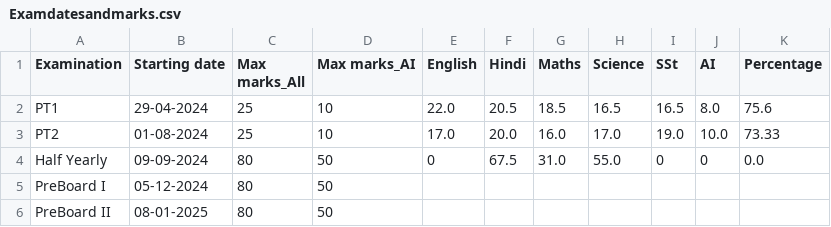
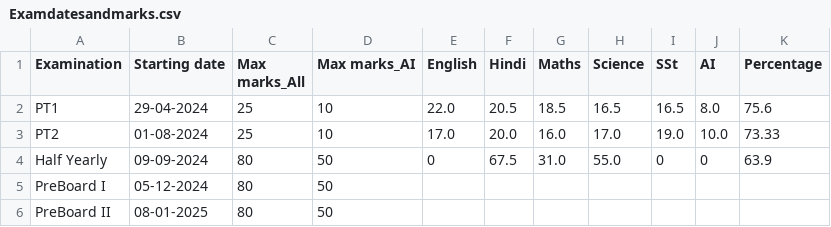
Before and after one commit to Abhyast-Dev/AbeerX, a CSV file: Examdatesandmarks.csv, drawn as a sheet.

Commit message:
Update Examdatesandmarks.csv

```diff
--- a/Examdatesandmarks.csv
+++ b/Examdatesandmarks.csv
@@ -3,3 +3,3 @@ PT1,29-04-2024,25,10,22.0,20.5,18.5,16.5,16.5,8.0,75.6
 PT2,01-08-2024,25,10,17.0,20.0,16.0,17.0,19.0,10.0,73.33
-Half Yearly,09-09-2024,80,50,0,67.5,31.0,55.0,0,0,0.0
+Half Yearly,09-09-2024,80,50,0,67.5,31.0,55.0,0,0,63.9
 PreBoard I,05-12-2024,80,50,,,,,,,
```
